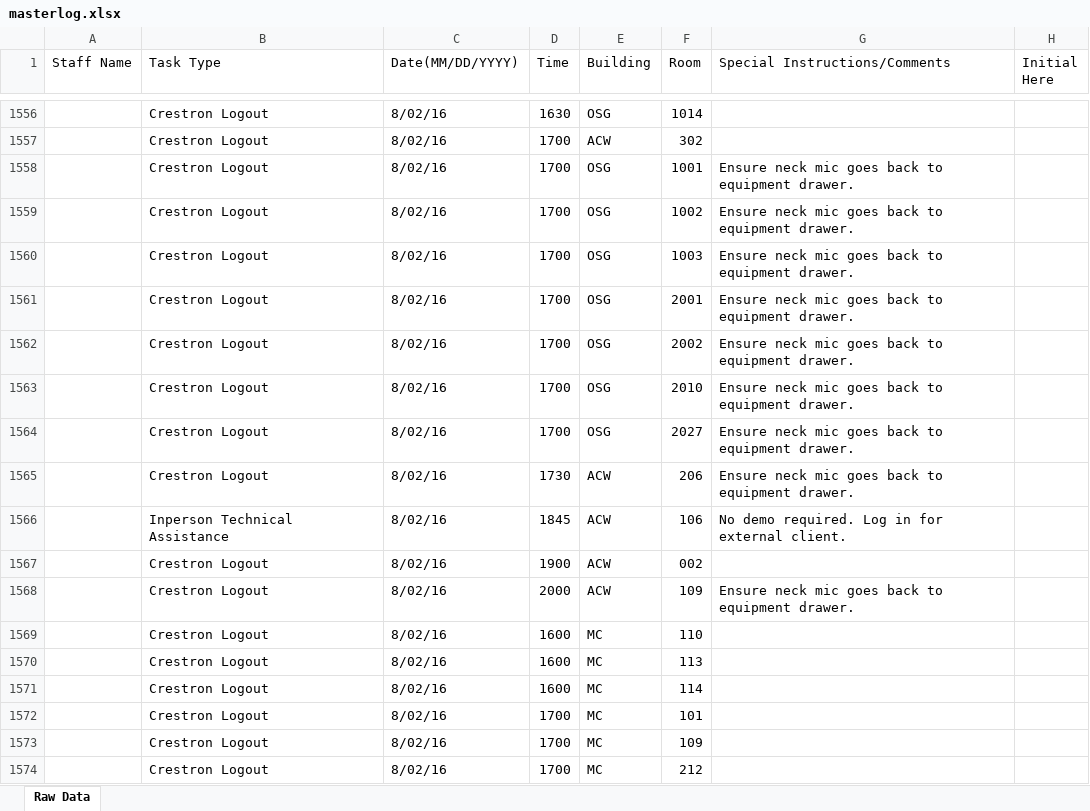
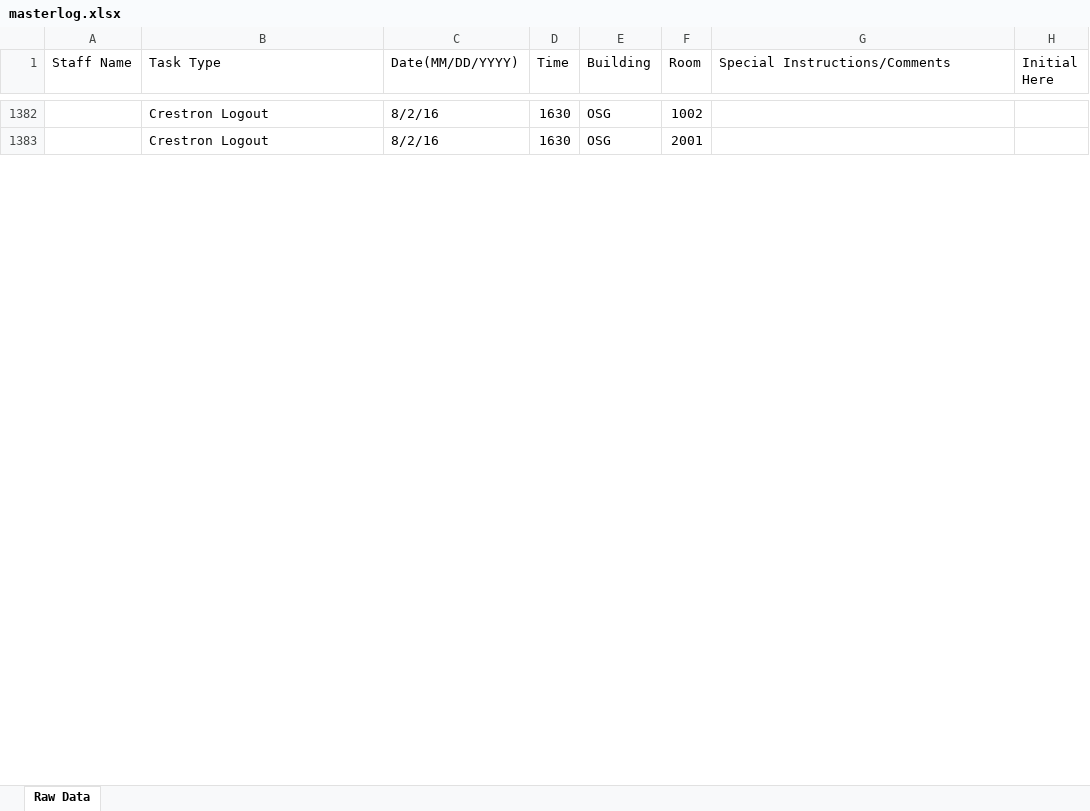
Before and after one commit to jhanperera/ClassOpsLogCreator, an Excel workbook: CLASSOPS/masterlog.xlsx, sheet Raw Data, drawn as a sheet; only a part is shown, gaps mark what is left out; values as stored, in another font and other column widths than the file's, no cell formats; removed rows and columns are numbered as before the commit, all else as after; the diff covers the shown part only; the diff names each change by its address in the sheet, - before the commit and + after, or states it on an @@ line.

```diff
--- a/CLASSOPS/masterlog.xlsx (sheet Raw Data)
+++ b/CLASSOPS/masterlog.xlsx (sheet Raw Data)
-C1382 (Date(MM/DD/YYYY)): 8/02/16
+C1382 (Date(MM/DD/YYYY)): 8/2/16
-F1382 (Room): 1014
+F1382 (Room): 1002
-row 1557:  | Crestron Logout | 8/02/16 | 1700 | ACW | 302
-row 1558:  | Crestron Logout | 8/02/16 | 1700 | OSG | 1001 | Ensure neck mic goes back to equipment drawer.
-row 1559:  | Crestron Logout | 8/02/16 | 1700 | OSG | 1002 | Ensure neck mic goes back to equipment drawer.
-row 1560:  | Crestron Logout | 8/02/16 | 1700 | OSG | 1003 | Ensure neck mic goes back to equipment drawer.
-C1383 (Date(MM/DD/YYYY)): 8/02/16
+C1383 (Date(MM/DD/YYYY)): 8/2/16
-D1383 (Time): 1700
+D1383 (Time): 1630
-G1383 (Special Instructions/Comments): Ensure neck mic goes back to equipment drawer.
+G1383 (Special Instructions/Comments): (empty)
-row 1562:  | Crestron Logout | 8/02/16 | 1700 | OSG | 2002 | Ensure neck mic goes back to equipment drawer.
-row 1563:  | Crestron Logout | 8/02/16 | 1700 | OSG | 2010 | Ensure neck mic goes back to equipment drawer.
-row 1564:  | Crestron Logout | 8/02/16 | 1700 | OSG | 2027 | Ensure neck mic goes back to equipment drawer.
-row 1565:  | Crestron Logout | 8/02/16 | 1730 | ACW | 206 | Ensure neck mic goes back to equipment drawer.
-row 1566:  | Inperson Technical Assistance | 8/02/16 | 1845 | ACW | 106 | No demo required. Log in for external client.
-row 1567:  | Crestron Logout | 8/02/16 | 1900 | ACW | 002
-row 1568:  | Crestron Logout | 8/02/16 | 2000 | ACW | 109 | Ensure neck mic goes back to equipment drawer.
-row 1569:  | Crestron Logout | 8/02/16 | 1600 | MC | 110
-row 1570:  | Crestron Logout | 8/02/16 | 1600 | MC | 113
-row 1571:  | Crestron Logout | 8/02/16 | 1600 | MC | 114
-row 1572:  | Crestron Logout | 8/02/16 | 1700 | MC | 101
-row 1573:  | Crestron Logout | 8/02/16 | 1700 | MC | 109
-row 1574:  | Crestron Logout | 8/02/16 | 1700 | MC | 212
```
Also changed, not shown: 1 added row, 184 removed rows and 9 edited cells elsewhere in this sheet, cell formats, PW/masterlog.xlsx, 6 other files.
